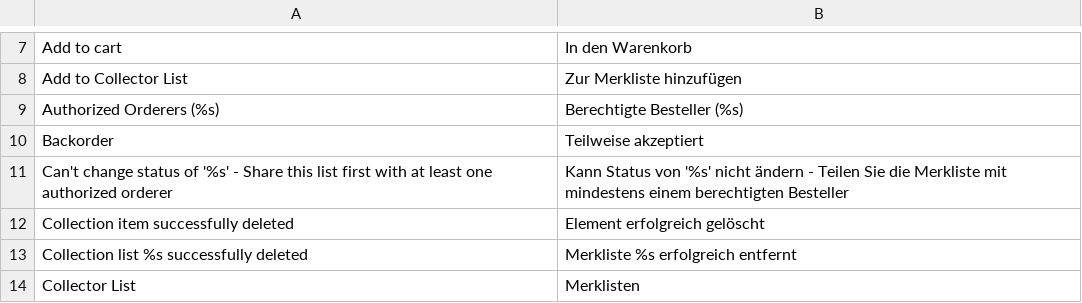
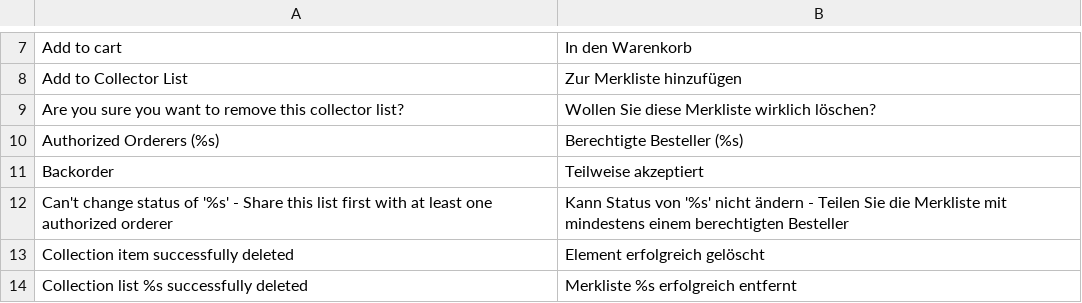
Before and after one commit to b3-it/magento-lts, a CSV file: app/locale/de_DE/Sid_Wishlist.csv, drawn as a sheet; only a part is shown, gaps mark what is left out; the shorter side is filled out with more unchanged rows; the diff names each change by its address in the sheet, - before the commit and + after, or states it on an @@ line.

```diff
--- a/app/locale/de_DE/Sid_Wishlist.csv
+++ b/app/locale/de_DE/Sid_Wishlist.csv
+row 9: Are you sure you want to remove this collector list? | Wollen Sie diese Merkliste wirklich löschen?
```
Also changed, not shown: app/locale/de_DE/Sid_Checkout.csv, 1 other file.
